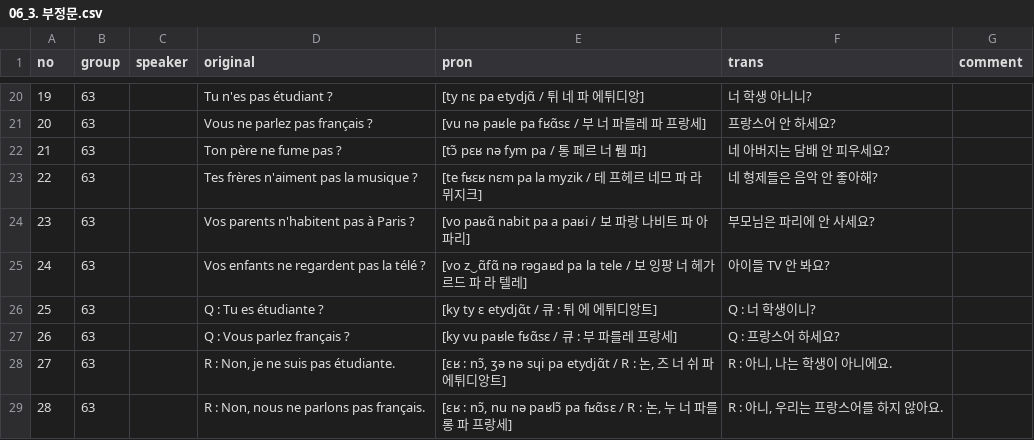
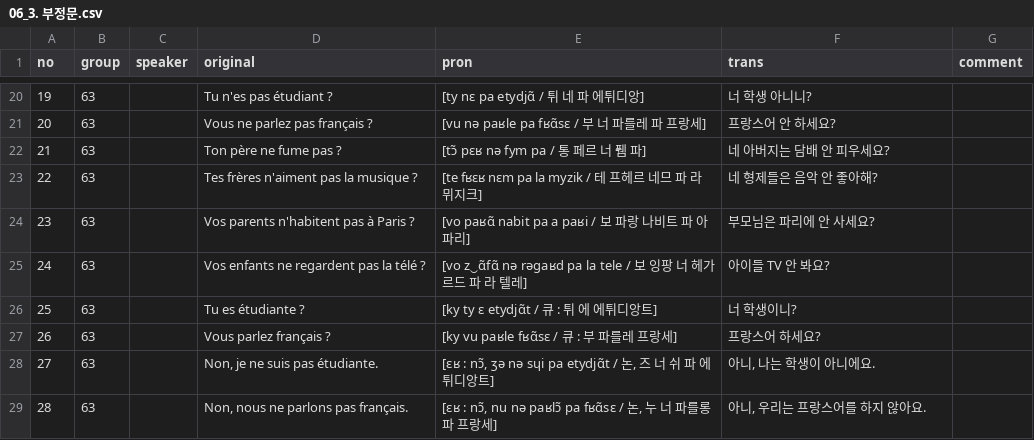
Before and after one commit to moonIsMyFriend/lang.github.io, a CSV file: src/fr/kn/bg/06_3. 부정문.csv, drawn as a sheet; only a part is shown, gaps mark what is left out.

```diff
--- a/src/fr/kn/bg/06_3. 부정문.csv
+++ b/src/fr/kn/bg/06_3. 부정문.csv
@@ -25,5 +25,5 @@ no,group,speaker,original,pron,trans,comment
 24,63,,Vos enfants ne regardent pas la télé ?,[vo z‿ɑ̃fɑ̃ nə rəgaʁd pa la tele / 보 잉팡 너 헤가르드 파 라 텔레],아이들 TV 안 봐요?,
-25,63,,Q : Tu es étudiante ?,[ky ty ɛ etydjɑ̃t / 큐 : 튀 에 에튀디앙트],Q : 너 학생이니?,
-26,63,,Q : Vous parlez français ?,[ky vu paʁle fʁɑ̃sɛ / 큐 : 부 파를레 프랑세],Q : 프랑스어 하세요?,
-27,63,,"R : Non, je ne suis pas étudiante.","[ɛʁ : nɔ̃, ʒə nə sɥi pa etydjɑ̃t / R : 논, 즈 너 쉬 파 에튀디앙트]","R : 아니, 나는 학생이 아니에요.",
-28,63,,"R : Non, nous ne parlons pas français.","[ɛʁ : nɔ̃, nu nə paʁlɔ̃ pa fʁɑ̃sɛ / R : 논, 누 너 파를롱 파 프랑세]","R : 아니, 우리는 프랑스어를 하지 않아요.",
+25,63,,Tu es étudiante ?,[ky ty ɛ etydjɑ̃t / 큐 : 튀 에 에튀디앙트],너 학생이니?,
+26,63,,Vous parlez français ?,[ky vu paʁle fʁɑ̃sɛ / 큐 : 부 파를레 프랑세],프랑스어 하세요?,
+27,63,,"Non, je ne suis pas étudiante.","[ɛʁ : nɔ̃, ʒə nə sɥi pa etydjɑ̃t / 논, 즈 너 쉬 파 에튀디앙트]","아니, 나는 학생이 아니에요.",
+28,63,,"Non, nous ne parlons pas français.","[ɛʁ : nɔ̃, nu nə paʁlɔ̃ pa fʁɑ̃sɛ / 논, 누 너 파를롱 파 프랑세]","아니, 우리는 프랑스어를 하지 않아요.",
```
Also changed, not shown: src/fr/kn/bg/07_3. 의문대명사 que quoi.csv, src/fr/kn/bg/07_4. 의문대명사 qui.csv, 1 other file.
